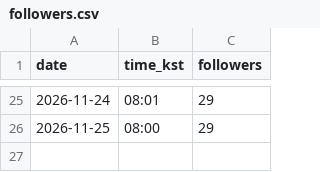
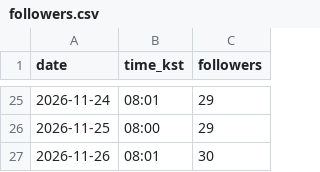
Before and after one commit to kaja-seoul/interpret-note-publisher, a CSV file: data/followers.csv, drawn as a sheet; only a part is shown, gaps mark what is left out.

```diff
--- a/data/followers.csv
+++ b/data/followers.csv
@@ -26 +26,2 @@ date,time_kst,followers
 2026-11-25,08:00,29
+2026-11-26,08:01,30
```
